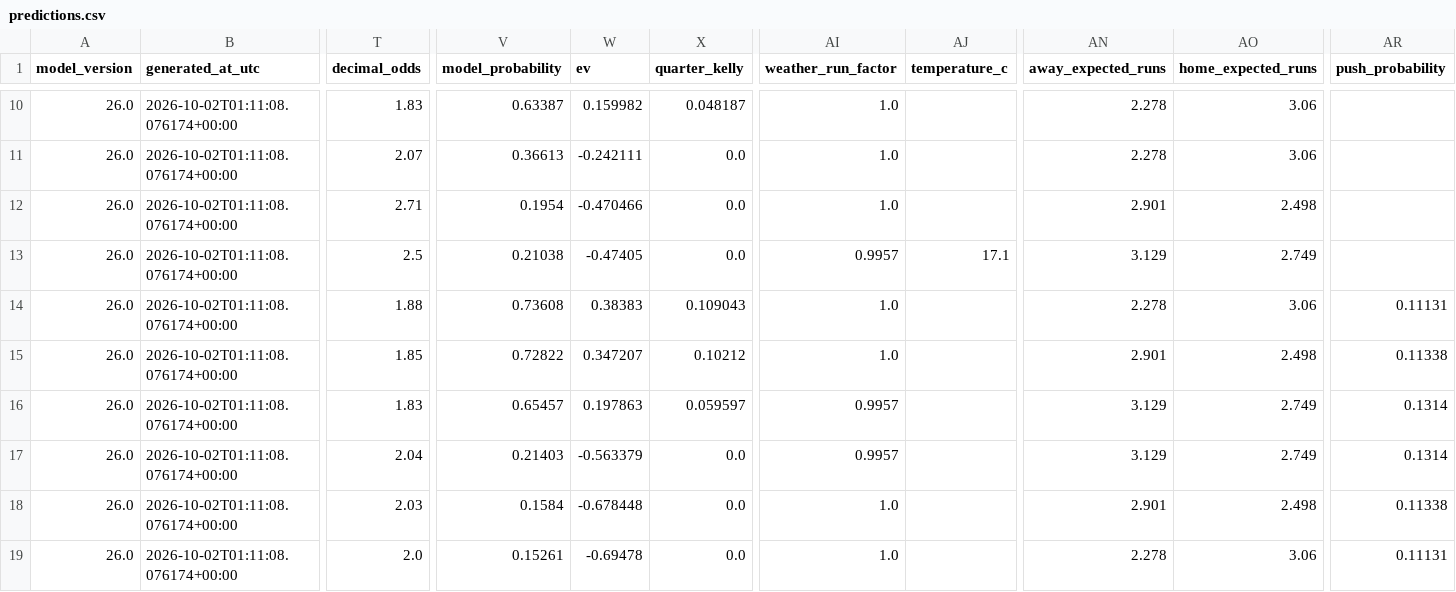
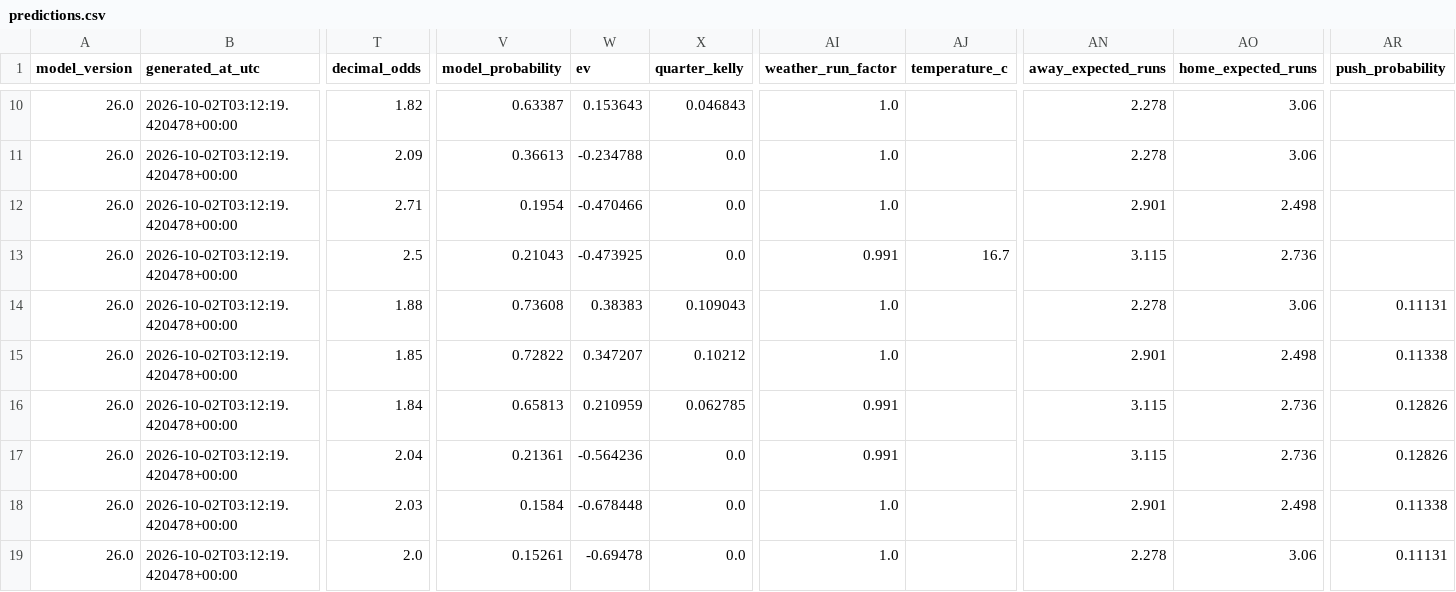
Before and after one commit to kouheiarai/mlb-ai-predictor, a CSV file: data/predictions.csv, drawn as a sheet; only a part is shown, gaps mark what is left out; the diff covers the shown part only; the diff names each change by its address in the sheet, - before the commit and + after, or states it on an @@ line.

```diff
--- a/data/predictions.csv
+++ b/data/predictions.csv
-B10:B19 (generated_at_utc): 2026-10-02T01:11:08.076174+00:00
+B10:B19 (generated_at_utc): 2026-10-02T03:12:19.420478+00:00
-T10 (decimal_odds): 1.83
+T10 (decimal_odds): 1.82
-W10 (ev): 0.159982
+W10 (ev): 0.153643
-X10 (quarter_kelly): 0.048187
+X10 (quarter_kelly): 0.046843
-T11 (decimal_odds): 2.07
+T11 (decimal_odds): 2.09
-W11 (ev): -0.242111
+W11 (ev): -0.234788
-V13 (model_probability): 0.21038
+V13 (model_probability): 0.21043
-W13 (ev): -0.47405
+W13 (ev): -0.473925
-AI13 (weather_run_factor): 0.9957
+AI13 (weather_run_factor): 0.991
-AJ13 (temperature_c): 17.1
+AJ13 (temperature_c): 16.7
-AN13 (away_expected_runs): 3.129
+AN13 (away_expected_runs): 3.115
-AO13 (home_expected_runs): 2.749
+AO13 (home_expected_runs): 2.736
-T16 (decimal_odds): 1.83
+T16 (decimal_odds): 1.84
-V16 (model_probability): 0.65457
+V16 (model_probability): 0.65813
-W16 (ev): 0.197863
+W16 (ev): 0.210959
-X16 (quarter_kelly): 0.059597
+X16 (quarter_kelly): 0.062785
-AI16:AI17 (weather_run_factor): 0.9957
+AI16:AI17 (weather_run_factor): 0.991
-AN16:AN17 (away_expected_runs): 3.129
+AN16:AN17 (away_expected_runs): 3.115
-AO16:AO17 (home_expected_runs): 2.749
+AO16:AO17 (home_expected_runs): 2.736
-AR16:AR17 (push_probability): 0.1314
+AR16:AR17 (push_probability): 0.12826
-V17 (model_probability): 0.21403
+V17 (model_probability): 0.21361
-W17 (ev): -0.563379
+W17 (ev): -0.564236
```
Also changed, not shown: 45 edited cells elsewhere in this file, data/moneyline_predictions.csv, docs/moneyline_predictions.csv, 57 other files.
